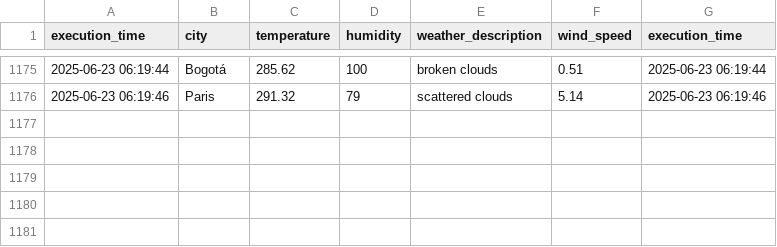
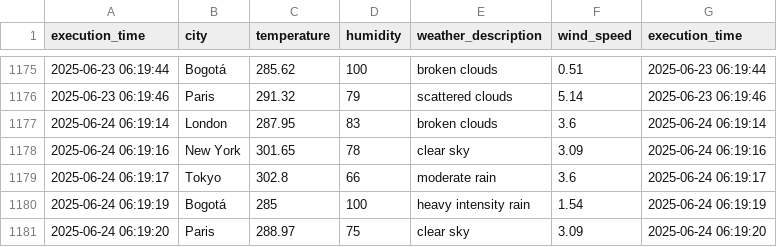
Before and after one commit to cortegons/Ejercicio-con-API-OpenWeather, a CSV file: weather_data.csv, drawn as a sheet; only a part is shown, gaps mark what is left out.

```diff
--- a/weather_data.csv
+++ b/weather_data.csv
@@ -1176 +1176,6 @@ execution_time,city,temperature,humidity,weather_description,wind_speed,executio
 2025-06-23 06:19:46,Paris,291.32,79,scattered clouds,5.14,2025-06-23 06:19:46
+2025-06-24 06:19:14,London,287.95,83,broken clouds,3.6,2025-06-24 06:19:14
+2025-06-24 06:19:16,New York,301.65,78,clear sky,3.09,2025-06-24 06:19:16
+2025-06-24 06:19:17,Tokyo,302.8,66,moderate rain,3.6,2025-06-24 06:19:17
+2025-06-24 06:19:19,Bogotá,285,100,heavy intensity rain,1.54,2025-06-24 06:19:19
+2025-06-24 06:19:20,Paris,288.97,75,clear sky,3.09,2025-06-24 06:19:20
```
Also changed, not shown: 1 other file.
